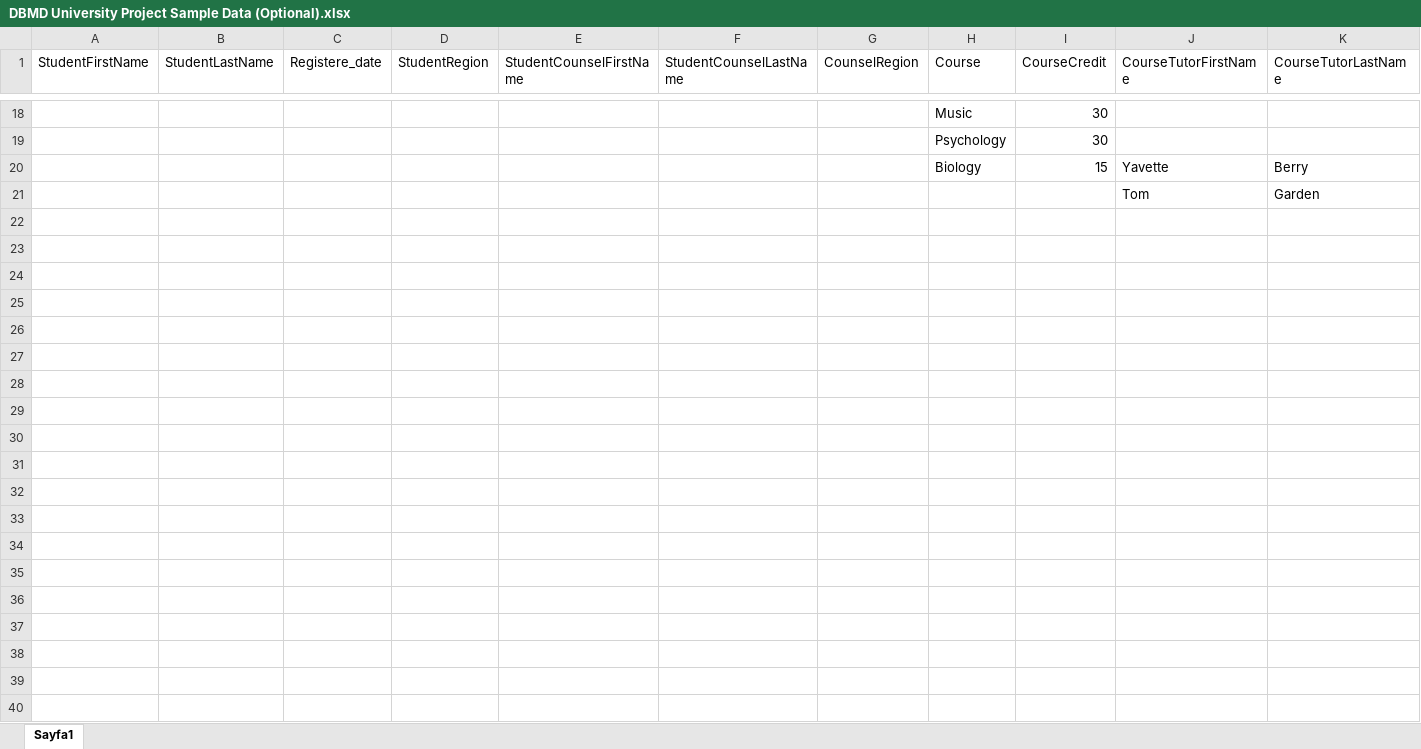
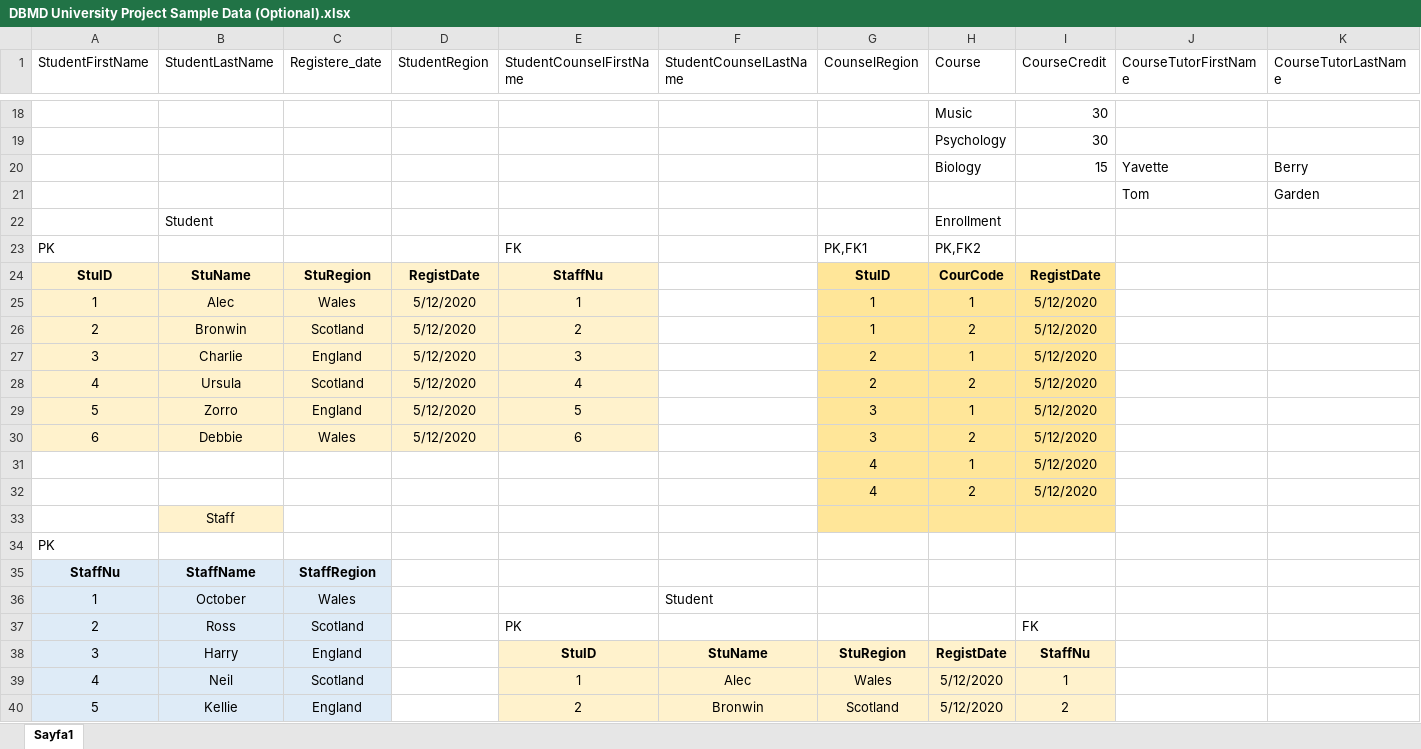
Before and after one commit to StephenKinggg/Data_Science_Course_Repo, an Excel workbook: 1. Projects_Assignment/12. e-University Database Project/DBMD University Project Sample Data (Optional).xlsx, sheet Sayfa1, drawn as a sheet; only a part is shown, gaps mark what is left out; values as stored, in another font and other column widths than the file's, no borders; rows hold the shown columns only; the diff covers the shown part only; the diff names each change by its address in the sheet, - before the commit and + after, or states it on an @@ line.

```diff
--- a/1. Projects_Assignment/12. e-University Database Project/DBMD University Project Sample Data (Optional).xlsx (sheet Sayfa1)
+++ b/1. Projects_Assignment/12. e-University Database Project/DBMD University Project Sample Data (Optional).xlsx (sheet Sayfa1)
+row 22:  | Student |  |  |  |  |  | Enrollment
+row 23: PK |  |  |  | FK |  | PK,FK1 | PK,FK2
+row 24: StuID | StuName | StuRegion | RegistDate | StaffNu |  | StuID | CourCode | RegistDate
+row 25: 1 | Alec | Wales | 5/12/2020 | 1 |  | 1 | 1 | 5/12/2020
+row 26: 2 | Bronwin | Scotland | 5/12/2020 | 2 |  | 1 | 2 | 5/12/2020
+row 27: 3 | Charlie | England | 5/12/2020 | 3 |  | 2 | 1 | 5/12/2020
+row 28: 4 | Ursula | Scotland | 5/12/2020 | 4 |  | 2 | 2 | 5/12/2020
+row 29: 5 | Zorro | England | 5/12/2020 | 5 |  | 3 | 1 | 5/12/2020
+row 30: 6 | Debbie | Wales | 5/12/2020 | 6 |  | 3 | 2 | 5/12/2020
+row 31:  |  |  |  |  |  | 4 | 1 | 5/12/2020
+row 32:  |  |  |  |  |  | 4 | 2 | 5/12/2020
+row 33:  | Staff
+row 34: PK
+row 35: StaffNu | StaffName | StaffRegion
+row 36: 1 | October | Wales |  |  | Student
+row 37: 2 | Ross | Scotland |  | PK |  |  |  | FK
+row 38: 3 | Harry | England |  | StuID | StuName | StuRegion | RegistDate | StaffNu
+row 39: 4 | Neil | Scotland |  | 1 | Alec | Wales | 5/12/2020 | 1
+row 40: 5 | Kellie | England |  | 2 | Bronwin | Scotland | 5/12/2020 | 2
```
Also changed, not shown: 37 added rows elsewhere in this sheet, 6 other files.
